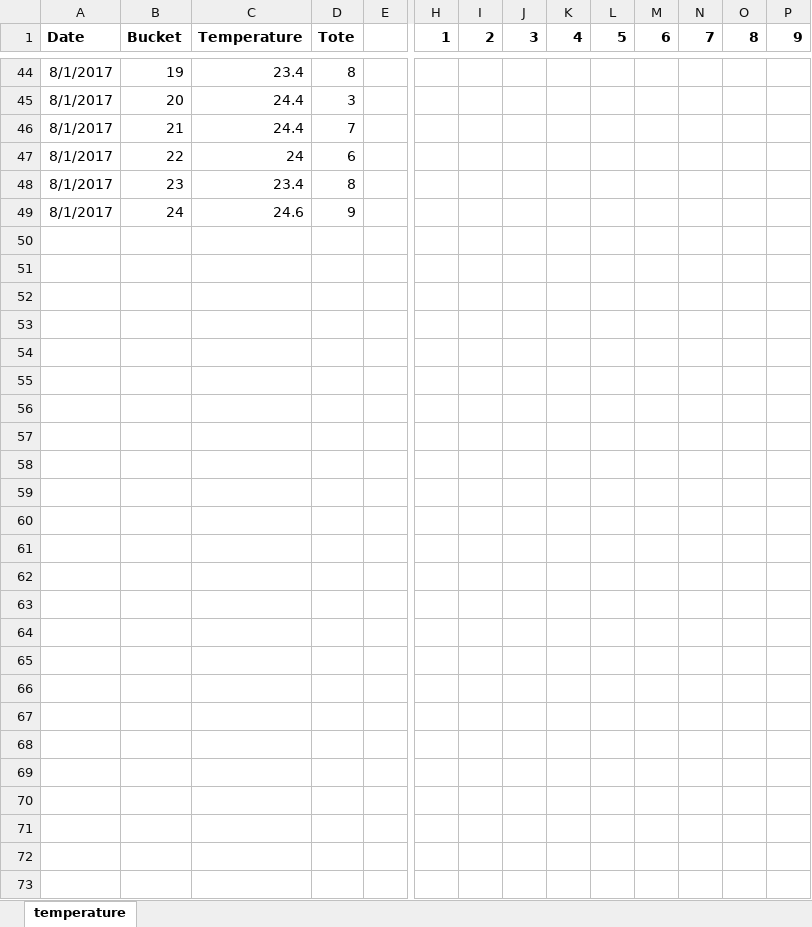
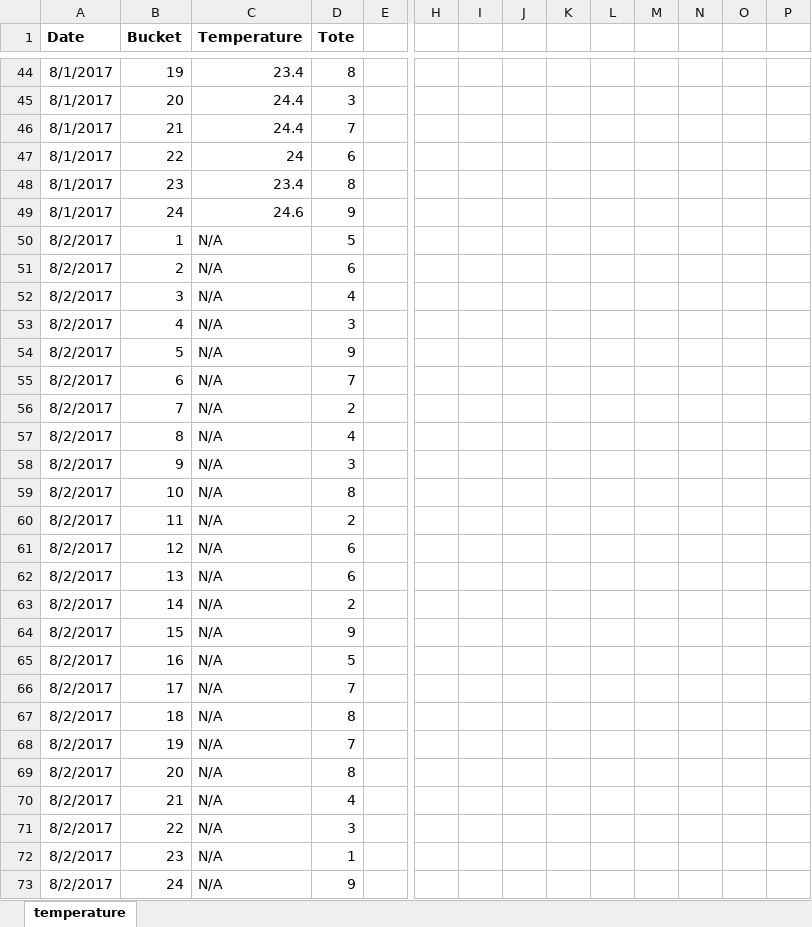
Before and after one commit to RobertsLab/project-oyster-oa, an Excel workbook: data/2017-07-30-pacific-oyster-larvae/2017-07-31-Temperature.xlsx, sheet temperature, drawn as a sheet; only a part is shown, gaps mark what is left out; values as stored, in another font and other column widths than the file's, no borders; rows hold the shown columns only; the diff names each change by its address in the sheet, - before the commit and + after, or states it on an @@ line.

```diff
--- a/data/2017-07-30-pacific-oyster-larvae/2017-07-31-Temperature.xlsx (sheet temperature)
+++ b/data/2017-07-30-pacific-oyster-larvae/2017-07-31-Temperature.xlsx (sheet temperature)
-H1: 1
+H1: (empty)
-I1: 2
+I1: (empty)
-J1: 3
+J1: (empty)
-K1: 4
+K1: (empty)
-L1: 5
+L1: (empty)
-M1: 6
+M1: (empty)
-N1: 7
+N1: (empty)
-O1: 8
+O1: (empty)
-P1: 9
+P1: (empty)
+row 50: 8/2/2017 | 1 | N/A | 5
+row 51: 8/2/2017 | 2 | N/A | 6
+row 52: 8/2/2017 | 3 | N/A | 4
+row 53: 8/2/2017 | 4 | N/A | 3
+row 54: 8/2/2017 | 5 | N/A | 9
+row 55: 8/2/2017 | 6 | N/A | 7
+row 56: 8/2/2017 | 7 | N/A | 2
+row 57: 8/2/2017 | 8 | N/A | 4
+row 58: 8/2/2017 | 9 | N/A | 3
+row 59: 8/2/2017 | 10 | N/A | 8
+row 60: 8/2/2017 | 11 | N/A | 2
+row 61: 8/2/2017 | 12 | N/A | 6
+row 62: 8/2/2017 | 13 | N/A | 6
+row 63: 8/2/2017 | 14 | N/A | 2
+row 64: 8/2/2017 | 15 | N/A | 9
+row 65: 8/2/2017 | 16 | N/A | 5
+row 66: 8/2/2017 | 17 | N/A | 7
+row 67: 8/2/2017 | 18 | N/A | 8
+row 68: 8/2/2017 | 19 | N/A | 7
+row 69: 8/2/2017 | 20 | N/A | 8
+row 70: 8/2/2017 | 21 | N/A | 4
+row 71: 8/2/2017 | 22 | N/A | 3
+row 72: 8/2/2017 | 23 | N/A | 1
+row 73: 8/2/2017 | 24 | N/A | 9
```
Also changed, not shown: data/2017-07-30-pacific-oyster-larvae/2017-07-29-Spawning-Calculations.xlsx, data/2017-07-30-pacific-oyster-larvae/2017-07-30-Feeding.xlsx, 1 other file.
